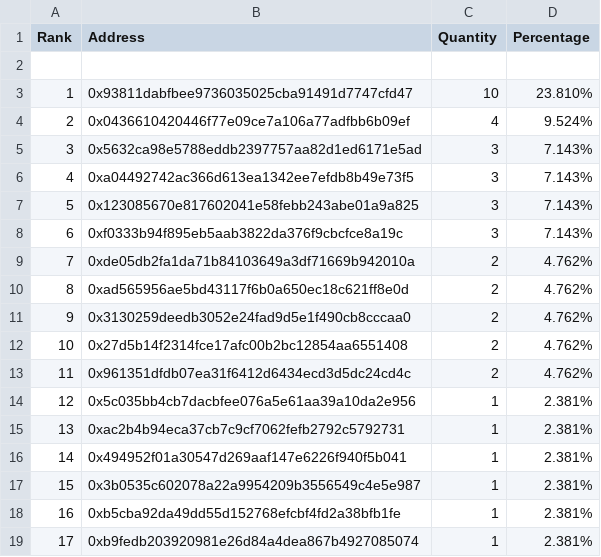
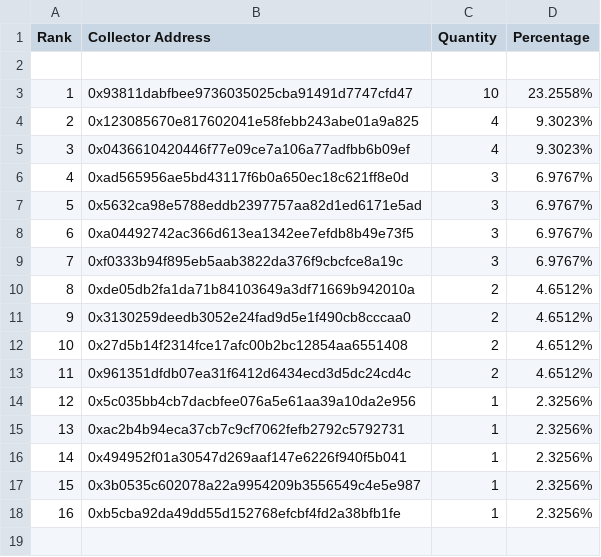
Before and after one commit to JohnOrionYoung/JOYhotPotato, a CSV file: src/python/collectors.csv, drawn as a sheet; removed rows and columns are numbered as before the commit, all else as after; the diff names each change by its address in the sheet, - before the commit and + after, or states it on an @@ line.

Commit message:
collector update

```diff
--- a/src/python/collectors.csv
+++ b/src/python/collectors.csv
-B1: Address
+B1: Collector Address
-D3 (Percentage): 23.810%
+D3 (Percentage): 23.2558%
+row 4: 2 | 0x123085670e817602041e58febb243abe01a9a825 | 4 | 9.3023%
@@ column A (Rank) renumbered between rows 5 and 10 @@
-D5 (Percentage): 9.524%
+D5 (Percentage): 9.3023%
+row 6: 4 | 0xad565956ae5bd43117f6b0a650ec18c621ff8e0d | 3 | 6.9767%
-D7:D8 (Percentage): 7.143%
+D7:D8 (Percentage): 6.9767%
-row 7: 5 | 0x123085670e817602041e58febb243abe01a9a825 | 3 | 7.143%
-D9 (Percentage): 7.143%
+D9 (Percentage): 6.9767%
-D10 (Percentage): 4.762%
+D10 (Percentage): 4.6512%
-row 10: 8 | 0xad565956ae5bd43117f6b0a650ec18c621ff8e0d | 2 | 4.762%
-D11:D13 (Percentage): 4.762%
+D11:D13 (Percentage): 4.6512%
-D14:D18 (Percentage): 2.381%
+D14:D18 (Percentage): 2.3256%
-row 19: 17 | 0xb9fedb203920981e26d84a4dea867b4927085074 | 1 | 2.381%
```
